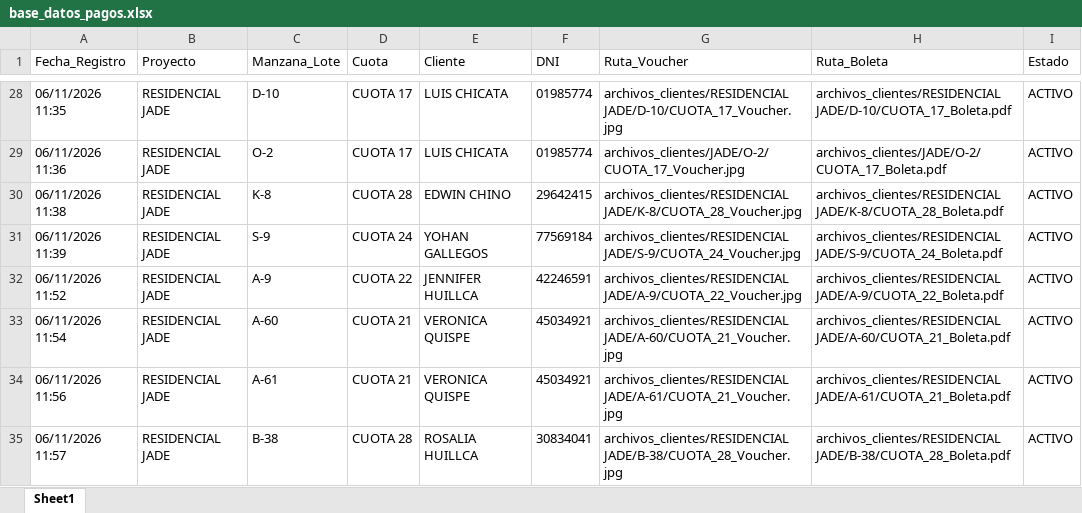
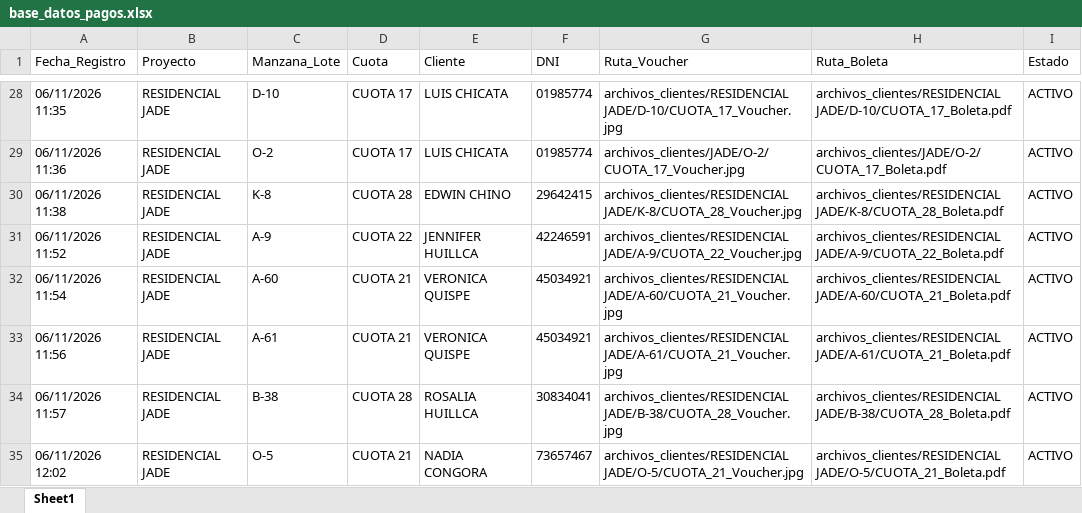
Before and after one commit to bryanflowers10-prog/portal-cobranzas-gr, an Excel workbook: base_datos_pagos.xlsx, sheet Sheet1, drawn as a sheet; only a part is shown, gaps mark what is left out; the shorter side is filled out with more unchanged rows; values as stored, in another font and other column widths than the file's, no borders; the diff names each change by its address in the sheet, - before the commit and + after, or states it on an @@ line.

Commit message:
Actualizacion manual de base de datos

```diff
--- a/base_datos_pagos.xlsx (sheet Sheet1)
+++ b/base_datos_pagos.xlsx (sheet Sheet1)
-row 31: 06/11/2026 11:39 | RESIDENCIAL JADE | S-9 | CUOTA 24 | YOHAN GALLEGOS | 77569184 | archivos_clientes/RESIDENCIAL JADE/S-9/CUOTA_24_Voucher.jpg | archivos_clientes/RESIDENCIAL JADE/S-9/CUOTA_24_Boleta.pdf | ACTIVO
```
Also changed, not shown: 3 other files.
